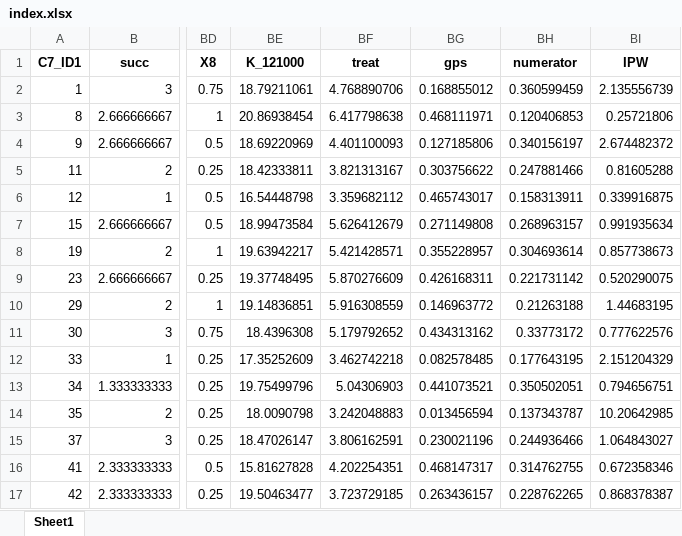
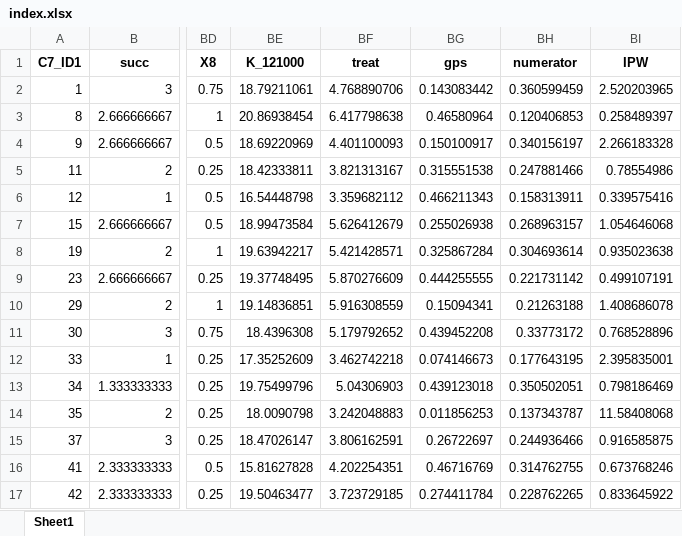
Before and after one commit to hoonbravo/seminar, an Excel workbook: index.xlsx, sheet Sheet1, drawn as a sheet; only a part is shown, gaps mark what is left out; values as stored, in another font and other column widths than the file's, no borders; the diff covers the shown part only; the diff names each change by its address in the sheet, - before the commit and + after, or states it on an @@ line.

```diff
--- a/index.xlsx (sheet Sheet1)
+++ b/index.xlsx (sheet Sheet1)
-BG2 (gps): 0.168855012
+BG2 (gps): 0.143083442
-BI2 (IPW): 2.135556739
+BI2 (IPW): 2.520203965
-BG3 (gps): 0.468111971
+BG3 (gps): 0.46580964
-BI3 (IPW): 0.25721806
+BI3 (IPW): 0.258489397
-BG4 (gps): 0.127185806
+BG4 (gps): 0.150100917
-BI4 (IPW): 2.674482372
+BI4 (IPW): 2.266183328
-BG5 (gps): 0.303756622
+BG5 (gps): 0.315551538
-BI5 (IPW): 0.81605288
+BI5 (IPW): 0.78554986
-BG6 (gps): 0.465743017
+BG6 (gps): 0.466211343
-BI6 (IPW): 0.339916875
+BI6 (IPW): 0.339575416
-BG7 (gps): 0.271149808
+BG7 (gps): 0.255026938
-BI7 (IPW): 0.991935634
+BI7 (IPW): 1.054646068
-BG8 (gps): 0.355228957
+BG8 (gps): 0.325867284
-BI8 (IPW): 0.857738673
+BI8 (IPW): 0.935023638
-BG9 (gps): 0.426168311
+BG9 (gps): 0.444255555
-BI9 (IPW): 0.520290075
+BI9 (IPW): 0.499107191
-BG10 (gps): 0.146963772
+BG10 (gps): 0.15094341
-BI10 (IPW): 1.44683195
+BI10 (IPW): 1.408686078
-BG11 (gps): 0.434313162
+BG11 (gps): 0.439452208
-BI11 (IPW): 0.777622576
+BI11 (IPW): 0.768528896
-BG12 (gps): 0.082578485
+BG12 (gps): 0.074146673
-BI12 (IPW): 2.151204329
+BI12 (IPW): 2.395835001
-BG13 (gps): 0.441073521
+BG13 (gps): 0.439123018
-BI13 (IPW): 0.794656751
+BI13 (IPW): 0.798186469
-BG14 (gps): 0.013456594
+BG14 (gps): 0.011856253
-BI14 (IPW): 10.20642985
+BI14 (IPW): 11.58408068
-BG15 (gps): 0.230021196
+BG15 (gps): 0.26722697
-BI15 (IPW): 1.064843027
+BI15 (IPW): 0.916585875
-BG16 (gps): 0.468147317
+BG16 (gps): 0.46716769
-BI16 (IPW): 0.672358346
+BI16 (IPW): 0.673768246
-BG17 (gps): 0.263436157
+BG17 (gps): 0.274411784
-BI17 (IPW): 0.868378387
+BI17 (IPW): 0.833645922
```
Also changed, not shown: 642 edited cells elsewhere in this sheet, 3 other files.
